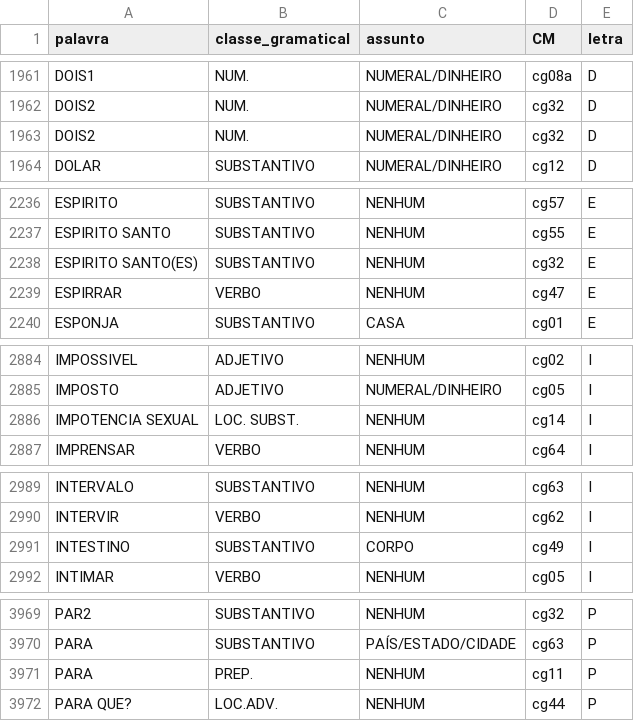
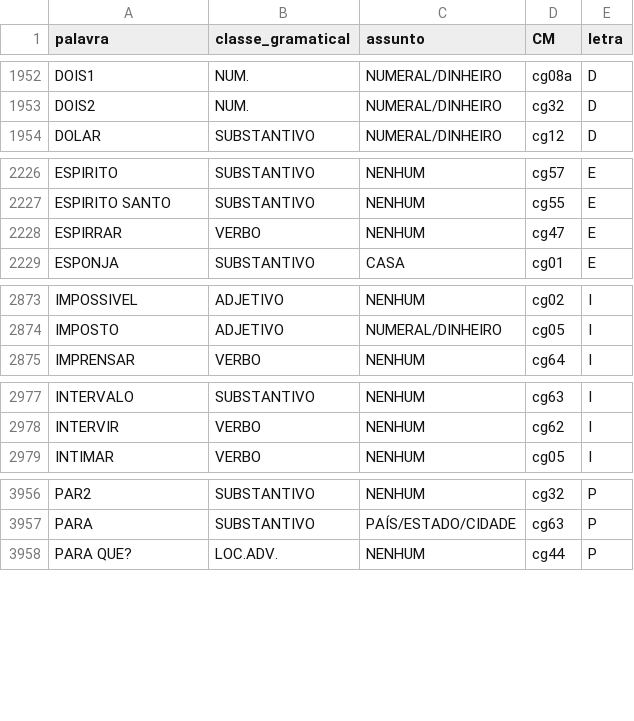
Before and after one commit to fabianaferreira/final-project-src, a CSV file: Annotations/annotationsForVis.csv, drawn as a sheet; only a part is shown, gaps mark what is left out; the diff covers the shown part only.

```diff
--- a/Annotations/annotationsForVis.csv
+++ b/Annotations/annotationsForVis.csv
@@ -1962,3 +1953,2 @@ DOIS1,NUM.,NUMERAL/DINHEIRO,cg08a,D
 DOIS2,NUM.,NUMERAL/DINHEIRO,cg32,D
-DOIS2,NUM.,NUMERAL/DINHEIRO,cg32,D
 DOLAR,SUBSTANTIVO,NUMERAL/DINHEIRO,cg12,D
@@ -2237,3 +2227,2 @@ ESPIRITO,SUBSTANTIVO,NENHUM,cg57,E
 ESPIRITO SANTO,SUBSTANTIVO,NENHUM,cg55,E
-ESPIRITO SANTO(ES),SUBSTANTIVO,NENHUM,cg32,E
 ESPIRRAR,VERBO,NENHUM,cg47,E
@@ -2885,3 +2874,2 @@ IMPOSSIVEL,ADJETIVO,NENHUM,cg02,I
 IMPOSTO,ADJETIVO,NUMERAL/DINHEIRO,cg05,I
-IMPOTENCIA SEXUAL,LOC. SUBST.,NENHUM,cg14,I
 IMPRENSAR,VERBO,NENHUM,cg64,I
@@ -2990,3 +2978,2 @@ INTERVALO,SUBSTANTIVO,NENHUM,cg63,I
 INTERVIR,VERBO,NENHUM,cg62,I
-INTESTINO,SUBSTANTIVO,CORPO,cg49,I
 INTIMAR,VERBO,NENHUM,cg05,I
@@ -3970,3 +3957,2 @@ PAR2,SUBSTANTIVO,NENHUM,cg32,P
 PARA,SUBSTANTIVO,PAÍS/ESTADO/CIDADE,cg63,P
-PARA,PREP.,NENHUM,cg11,P
 PARA QUE?,LOC.ADV.,NENHUM,cg44,P
```
Also changed, not shown: 17 removed rows elsewhere in this file, 2 other files.
